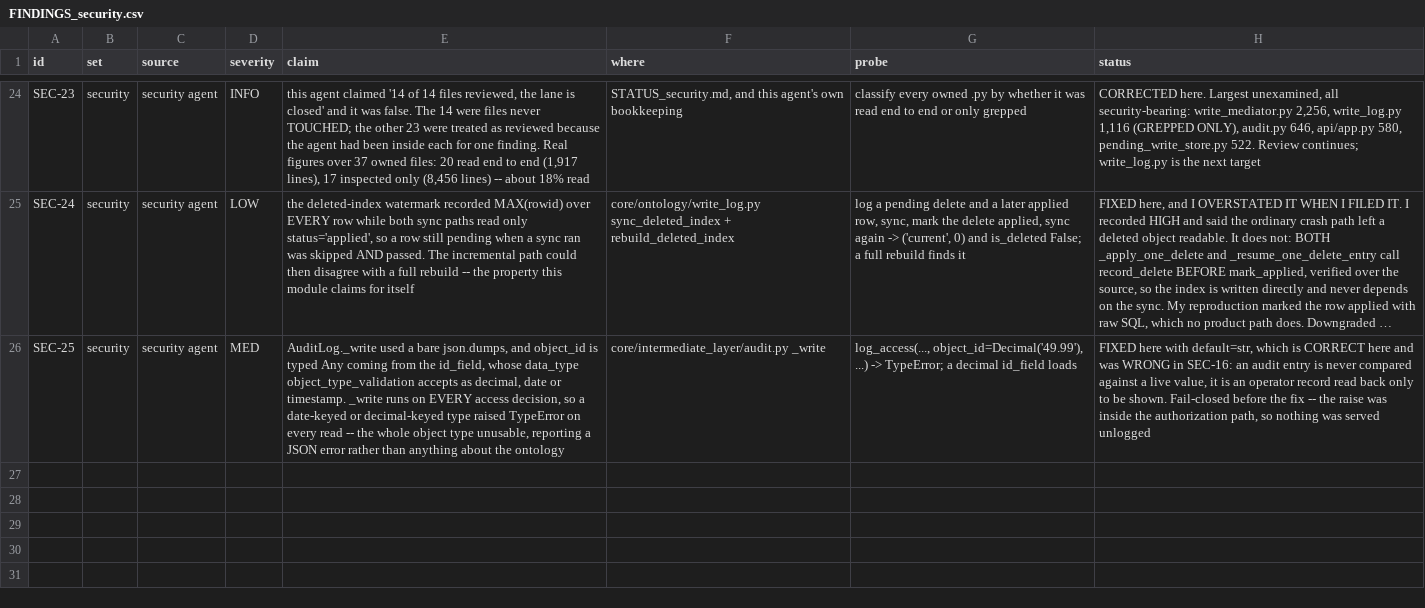
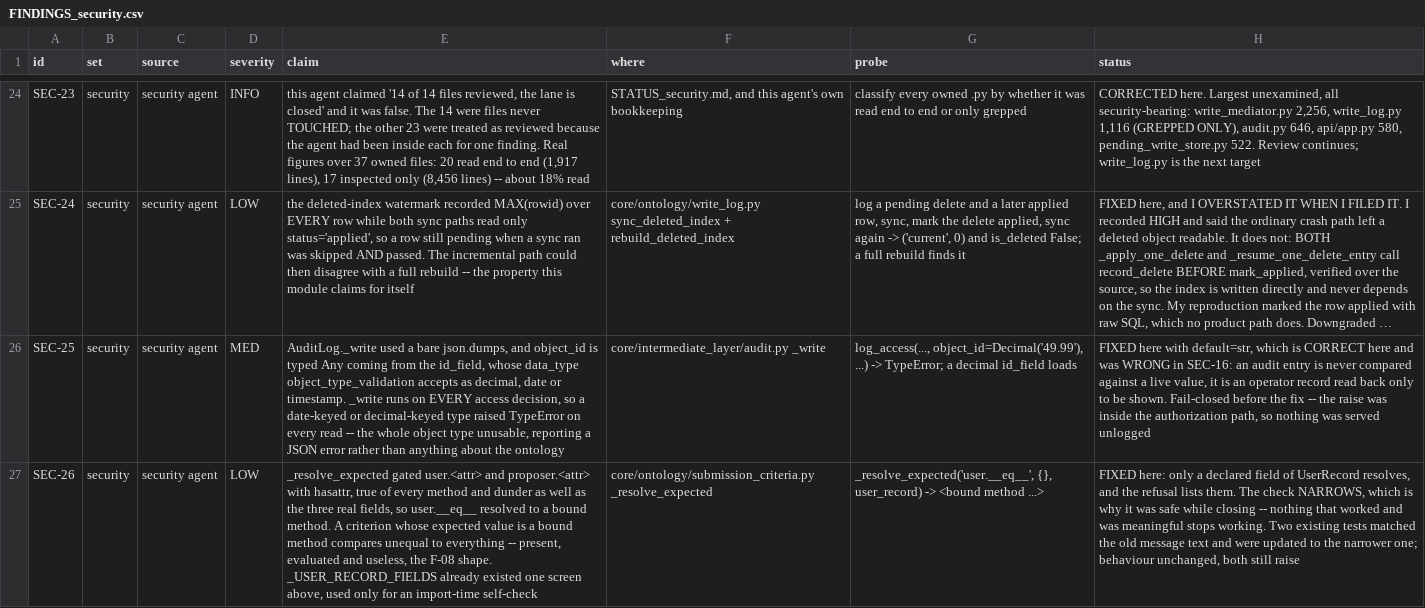
Before and after one commit to nmartin0/elysium, a CSV file: FINDINGS_security.csv, drawn as a sheet; only a part is shown, gaps mark what is left out; long unchanged cells end in …; the diff names each change by its address in the sheet, - before the commit and + after, or states it on an @@ line.

Commit message:
Let a criterion name only a declared field of a user record
_resolve_expected gated user.<attribute> and proposer.<attribute> with
hasattr, which is true of every method and every dunder as well as the
three real fields. Measured:

    user.user_id        -> 'alice'
    user.security_value -> 'us-west'
    user.role_name      -> 'agent'
    user.role           -> refused        (a plausible typo, correctly)
    user.__class__      -> <class ...>
    user.__eq__         -> <bound method ...>
    user.__doc__        -> 'UserRecord(...)'

WHY IT MATTERS DESPITE BEING UNLIKELY TO BE TYPED. A criterion whose
expected value resolves to a bound method compares unequal to
everything, so the rule is present, evaluated, and useless -- the same
shape as F-08, where a rule that looked enforced was silently skipped.
A four-eyes rule that never matches is worse than one that refuses to
load, because nothing tells you.

AND THE CONSTANT ALREADY EXISTED. _USER_RECORD_FIELDS sits one screen
above, used only for an import-time self-check. A constant whose name
says it constrains something, beside code that does not use it, is the
class of claim this branch has spent its time finding wrong in other
people's files.

THE CHECK NARROWS, which is why it was safe to take while closing:
everything accepted before AND genuinely a field is still accepted.
Nothing stops working unless it was already meaningless. Contrast
SEC-22, recorded and NOT fixed for the opposite reason -- its remedy
loosens a check.

CONTROLS, both fired:
  restore hasattr             -> 5 failed, 9 passed
  refuse every attribute      -> 6 failed, 8 passed

TWO EXISTING TESTS UPDATED, and the distinction matters: they matched
the old message text ("no attribute") and still raise ValueError. The
behaviour did not change, it got stricter. Adapting an assertion to a
narrower message is not the same as fixing a test into passing, and I
checked which it was before touching them.

Gates: ./lint.sh clean, 8/8. 3,013 unit passed (2,999 before, +14),
448 integration. Recorded as SEC-26.

```diff
--- a/FINDINGS_security.csv
+++ b/FINDINGS_security.csv
+row 27: SEC-26 | security | security agent | LOW | _resolve_expected gated user.<attr> and proposer.<attr> with hasattr, true of every method and dunder as well as the three real fields, so user.__eq__ resolved to a bound method. A criterion whose expected value is a bound method compares unequal to everything -- present, evaluated and useless, the F-08 shape. _USER_RECORD_FIELDS already existed one screen above, used only for an import-time self-check | core/ontology/submission_criteria.py _resolve_expected | _resolve_expected('user.__eq__', {}, user_record) -> <bound method ...> | FIXED here: only a declared field of UserRecord resolves, and the refusal lists them. The check NARROWS, which is why it was safe while closing -- nothing that worked and was meaningful stops working. Two existing tests matched the old message text and were updated to the narrower one; behaviour unchanged, both still raise
```
Also changed, not shown: 3 other files.
